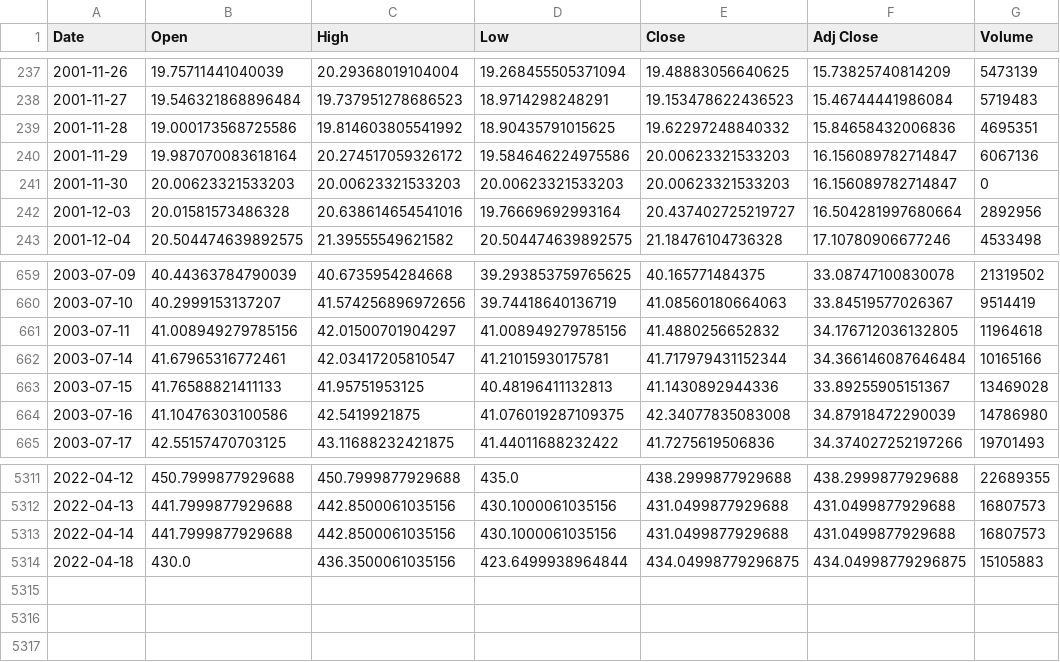
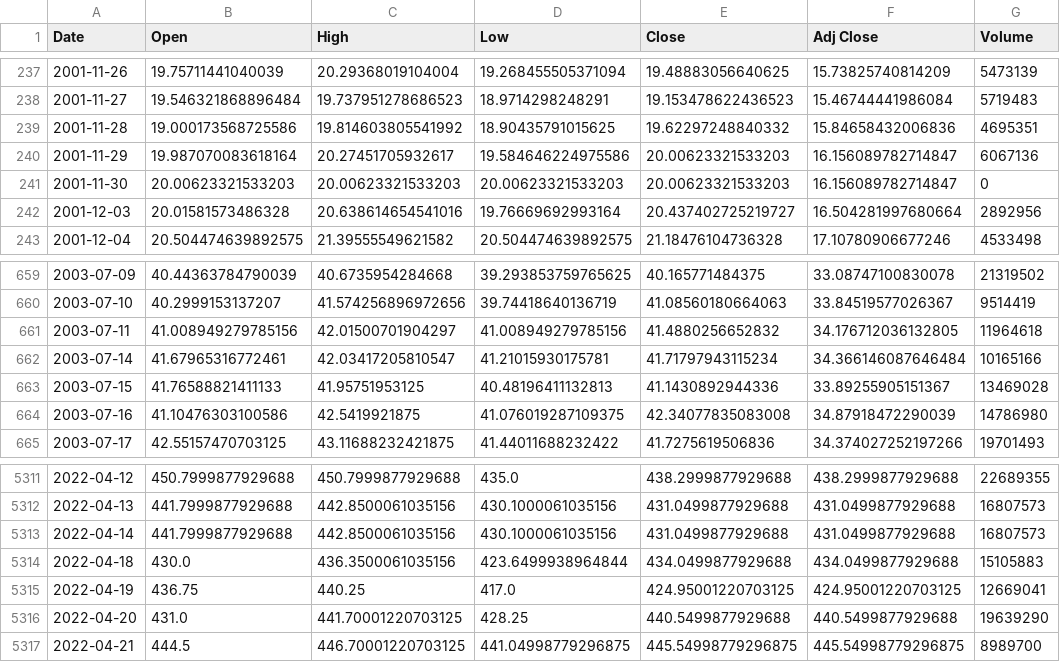
Before and after one commit to shreya1200/stock-pred, a CSV file: backend/stocks/datasets/TataFinalTech.csv, drawn as a sheet; only a part is shown, gaps mark what is left out.

```diff
--- a/backend/stocks/datasets/TataFinalTech.csv
+++ b/backend/stocks/datasets/TataFinalTech.csv
@@ -239,3 +239,3 @@ Date,Open,High,Low,Close,Adj Close,Volume
 2001-11-28,19.000173568725586,19.814603805541992,18.90435791015625,19.62297248840332,15.84658432006836,4695351
-2001-11-29,19.987070083618164,20.274517059326172,19.584646224975586,20.00623321533203,16.156089782714847,6067136
+2001-11-29,19.987070083618164,20.27451705932617,19.584646224975586,20.00623321533203,16.156089782714847,6067136
 2001-11-30,20.00623321533203,20.00623321533203,20.00623321533203,20.00623321533203,16.156089782714847,0
@@ -661,3 +661,3 @@ Date,Open,High,Low,Close,Adj Close,Volume
 2003-07-11,41.008949279785156,42.01500701904297,41.008949279785156,41.4880256652832,34.176712036132805,11964618
-2003-07-14,41.67965316772461,42.03417205810547,41.21015930175781,41.717979431152344,34.366146087646484,10165166
+2003-07-14,41.67965316772461,42.03417205810547,41.21015930175781,41.71797943115234,34.366146087646484,10165166
 2003-07-15,41.76588821411133,41.95751953125,40.48196411132813,41.1430892944336,33.89255905151367,13469028
@@ -5313,2 +5313,5 @@ Date,Open,High,Low,Close,Adj Close,Volume
 2022-04-14,441.7999877929688,442.8500061035156,430.1000061035156,431.0499877929688,431.0499877929688,16807573
-2022-04-18,430.0,436.3500061035156,423.6499938964844,434.04998779296875,434.04998779296875,15105883
+2022-04-18,430.0,436.3500061035156,423.6499938964844,434.0499877929688,434.0499877929688,15105883
+2022-04-19,436.75,440.25,417.0,424.95001220703125,424.95001220703125,12669041
+2022-04-20,431.0,441.70001220703125,428.25,440.5499877929688,440.5499877929688,19639290
+2022-04-21,444.5,446.70001220703125,441.04998779296875,445.54998779296875,445.54998779296875,8989700
```
Also changed, not shown: backend/stocks/datasets/AdaniFinalTweets.csv, backend/stocks/datasets/AirtelFinalNews.csv, 16 other files.
